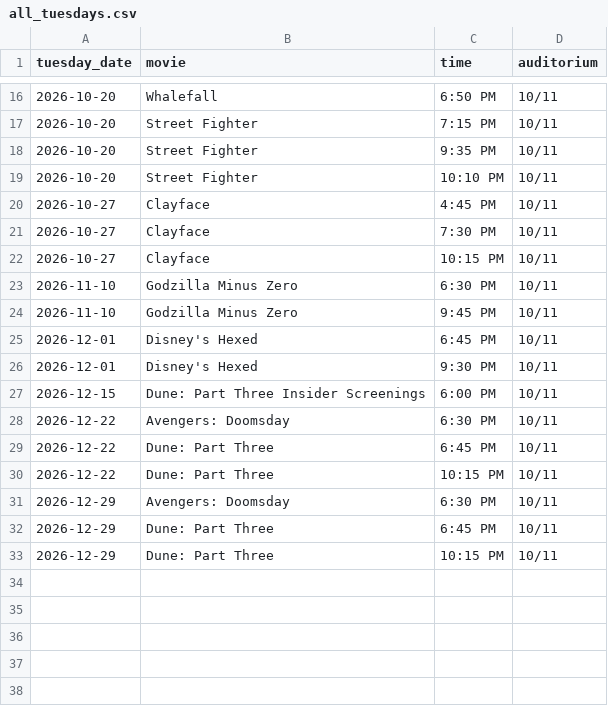
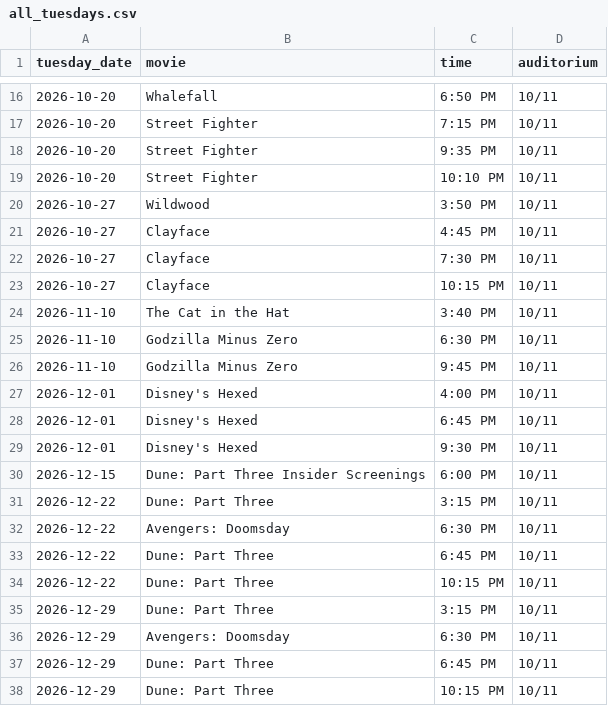
Before and after one commit to jbadvertising/spanish-fork-stadium-tuesdays, a CSV file: all_tuesdays.csv, drawn as a sheet; only a part is shown, gaps mark what is left out.

```diff
--- a/all_tuesdays.csv
+++ b/all_tuesdays.csv
@@ -19,2 +19,3 @@ tuesday_date,movie,time,auditorium
 2026-10-20,"Street Fighter",10:10 PM,10/11
+2026-10-27,"Wildwood",3:50 PM,10/11
 2026-10-27,"Clayface",4:45 PM,10/11
@@ -22,4 +23,6 @@ tuesday_date,movie,time,auditorium
 2026-10-27,"Clayface",10:15 PM,10/11
+2026-11-10,"The Cat in the Hat",3:40 PM,10/11
 2026-11-10,"Godzilla Minus Zero",6:30 PM,10/11
 2026-11-10,"Godzilla Minus Zero",9:45 PM,10/11
+2026-12-01,"Disney's Hexed",4:00 PM,10/11
 2026-12-01,"Disney's Hexed",6:45 PM,10/11
@@ -27,2 +30,3 @@ tuesday_date,movie,time,auditorium
 2026-12-15,"Dune: Part Three Insider Screenings",6:00 PM,10/11
+2026-12-22,"Dune: Part Three",3:15 PM,10/11
 2026-12-22,"Avengers: Doomsday",6:30 PM,10/11
@@ -30,2 +34,3 @@ tuesday_date,movie,time,auditorium
 2026-12-22,"Dune: Part Three",10:15 PM,10/11
+2026-12-29,"Dune: Part Three",3:15 PM,10/11
 2026-12-29,"Avengers: Doomsday",6:30 PM,10/11
```
Also changed, not shown: 7 other files.
